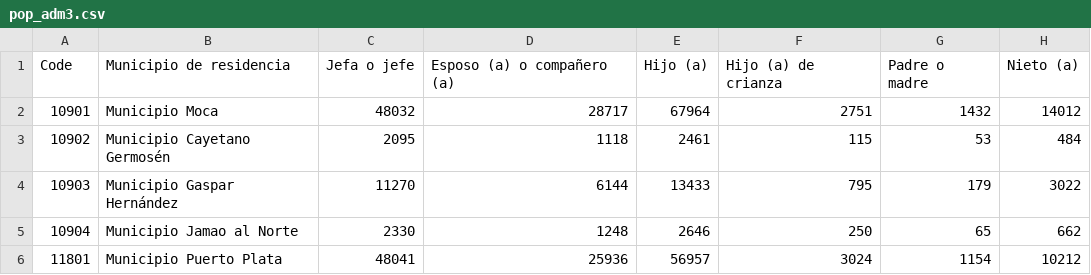
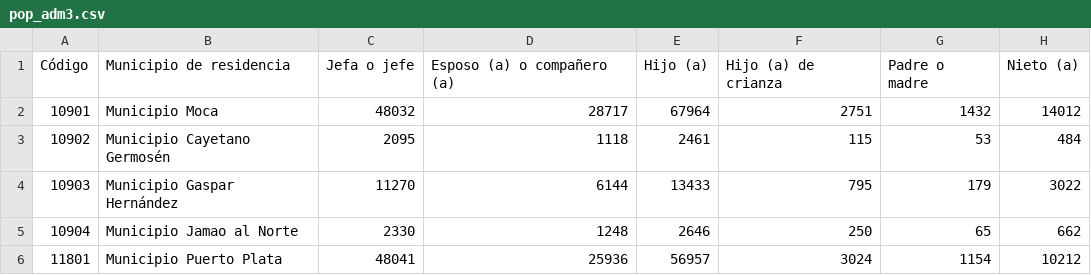
Before and after one commit to maestria-geotel-master/material-de-apoyo, a CSV file: data/pop_adm3.csv, drawn as a sheet; only a part is shown; the diff names each change by its address in the sheet, - before the commit and + after, or states it on an @@ line.

```diff
--- a/data/pop_adm3.csv
+++ b/data/pop_adm3.csv
-A1: Code
+A1: Código
```
Also changed, not shown: 7 other files.
